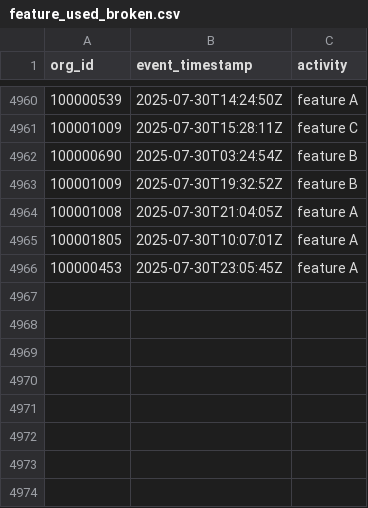
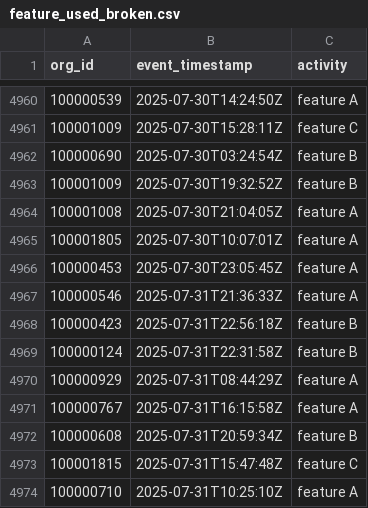
Before and after one commit to datafold/demo, a CSV file: datagen/feature_used_broken.csv, drawn as a sheet; only a part is shown, gaps mark what is left out; the diff names each change by its address in the sheet, - before the commit and + after, or states it on an @@ line.

```diff
--- a/datagen/feature_used_broken.csv
+++ b/datagen/feature_used_broken.csv
+row 4967: 100000546 | 2025-07-31T21:36:33Z | feature A
+row 4968: 100000423 | 2025-07-31T22:56:18Z | feature B
+row 4969: 100000124 | 2025-07-31T22:31:58Z | feature B
+row 4970: 100000929 | 2025-07-31T08:44:29Z | feature A
+row 4971: 100000767 | 2025-07-31T16:15:58Z | feature A
+row 4972: 100000608 | 2025-07-31T20:59:34Z | feature B
+row 4973: 100001815 | 2025-07-31T15:47:48Z | feature C
+row 4974: 100000710 | 2025-07-31T10:25:10Z | feature A
```
Also changed, not shown: datagen/feature_used.csv, datagen/user_created.csv, 12 other files.
